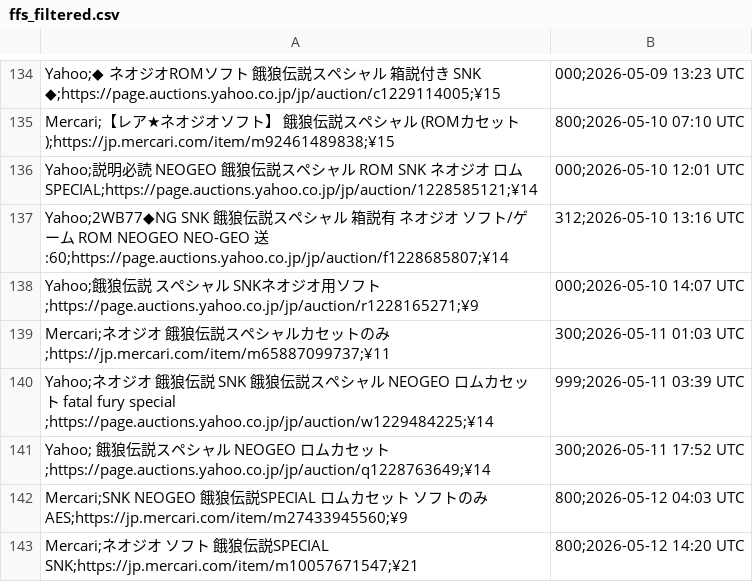
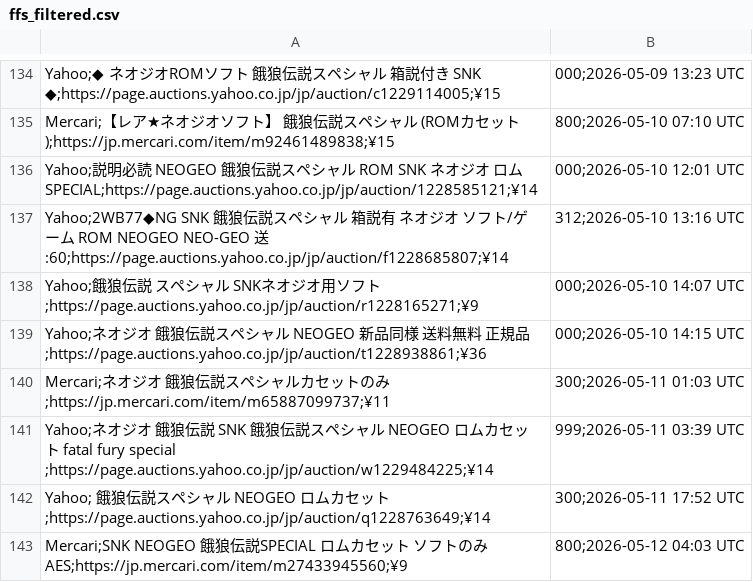
Before and after one commit to ltupin/stats-aes, a CSV file: data/filtered/ffs_filtered.csv, drawn as a sheet; only a part is shown, gaps mark what is left out; the shorter side is filled out with more unchanged rows.

```diff
--- a/data/filtered/ffs_filtered.csv
+++ b/data/filtered/ffs_filtered.csv
@@ -138,2 +138,3 @@ Yahoo;2WB77◆NG SNK 餓狼伝説スペシャル 箱説有 ネオジオ ソフ
 Yahoo;餓狼伝説 スペシャル　　SNKネオジオ用ソフト;https://page.auctions.yahoo.co.jp/jp/auction/r1228165271;¥9,000;2026-05-10 14:07 UTC
+Yahoo;ネオジオ 餓狼伝説スペシャル　NEOGEO 新品同様　送料無料　正規品;https://page.auctions.yahoo.co.jp/jp/auction/t1228938861;¥36,000;2026-05-10 14:15 UTC
 Mercari;ネオジオ 餓狼伝説スペシャルカセットのみ;https://jp.mercari.com/item/m65887099737;¥11,300;2026-05-11 01:03 UTC
```
Also changed, not shown: data/filtered/ff1_filtered.csv, data/filtered/kof_97_filtered.csv, 40 other files.
